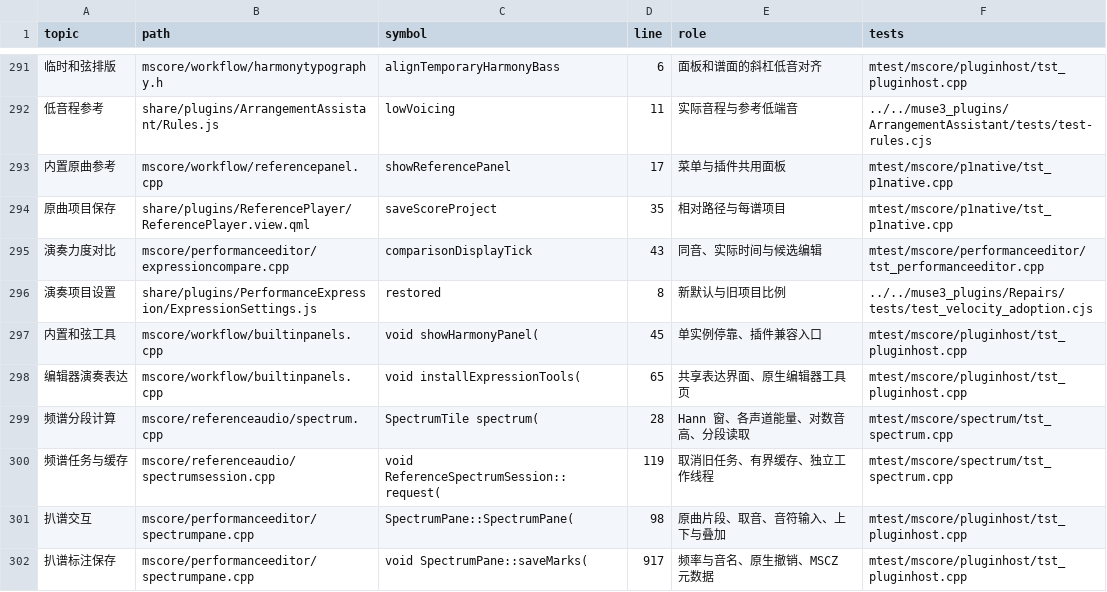
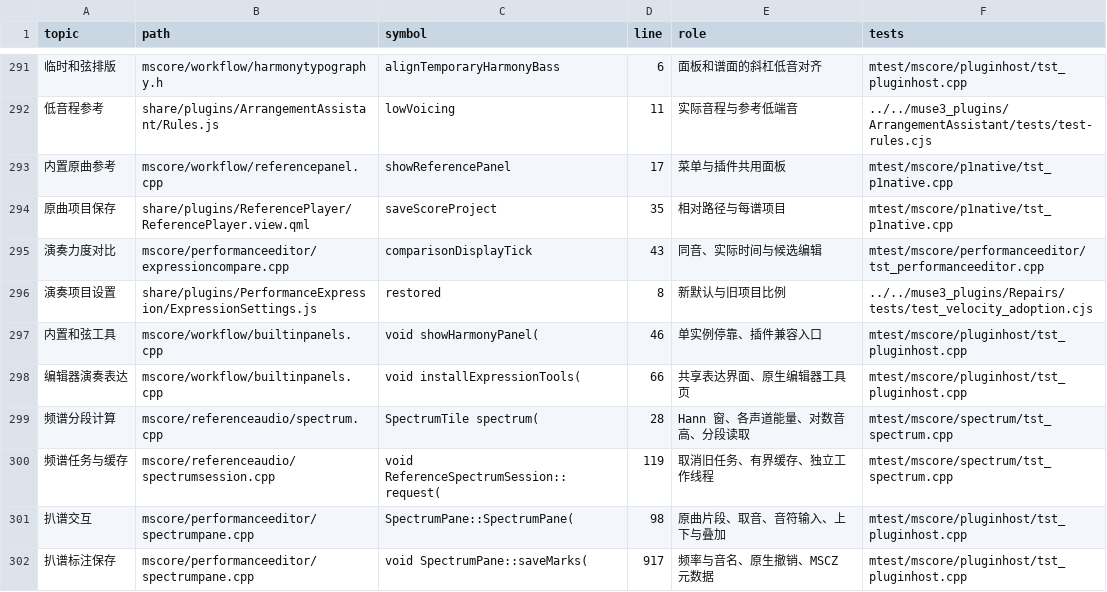
Before and after one commit to Freddd13/Muse3Plugins, a TSV file: P2/native/personal/docs/source-map.tsv, drawn as a sheet; only a part is shown, gaps mark what is left out; the diff covers the shown part only; the diff names each change by its address in the sheet, - before the commit and + after, or states it on an @@ line.

```diff
--- a/P2/native/personal/docs/source-map.tsv
+++ b/P2/native/personal/docs/source-map.tsv
-D297 (line): 45
+D297 (line): 46
-D298 (line): 65
+D298 (line): 66
```
Also changed, not shown: 5 added rows and 13 edited cells elsewhere in this file, 51 other files.
